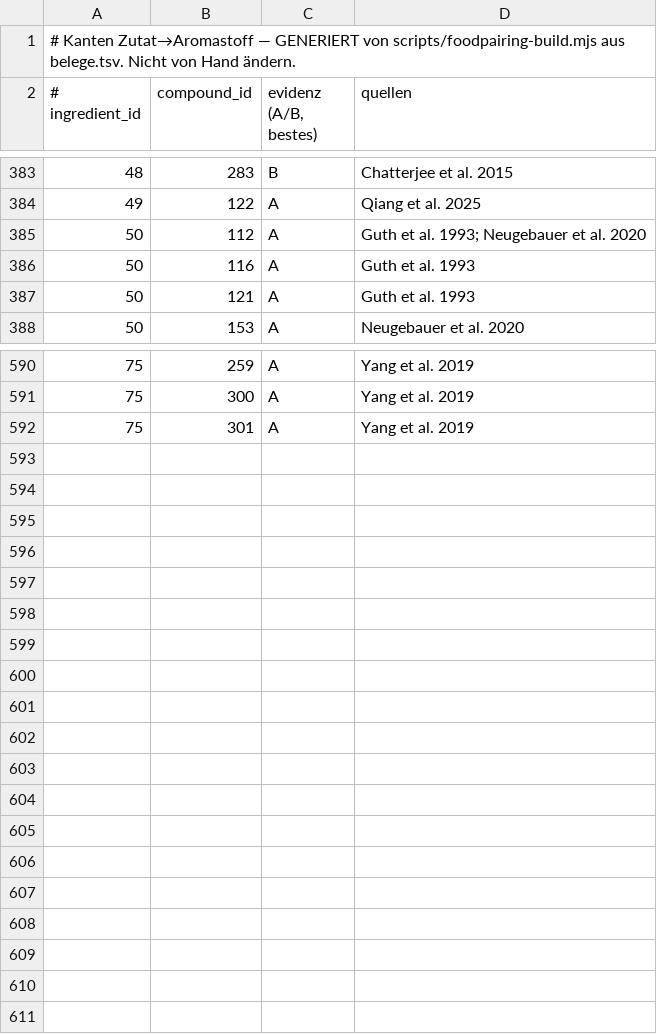
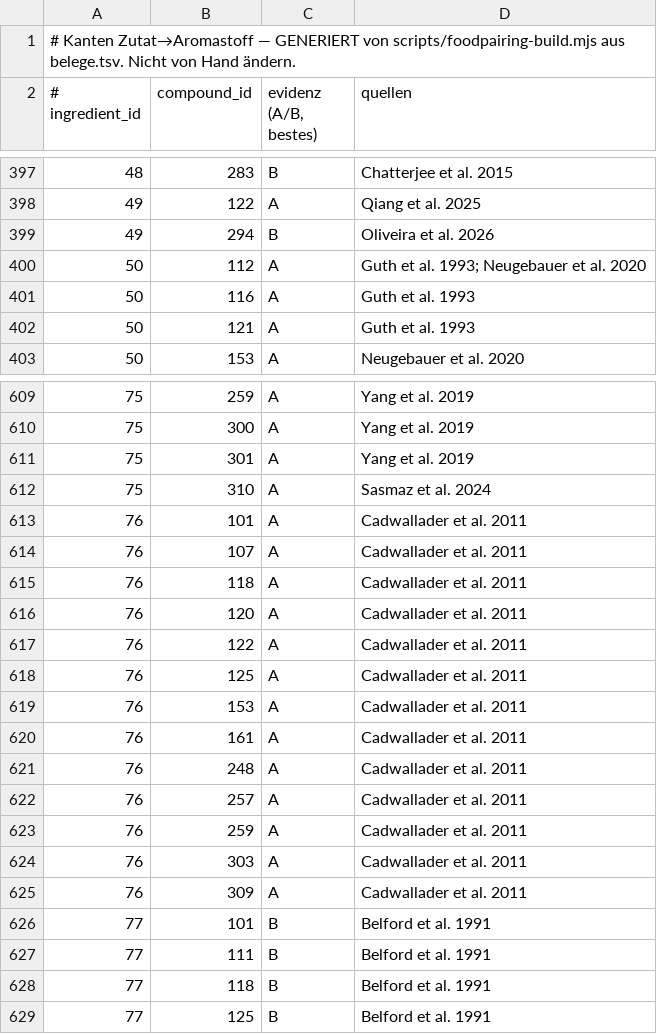
Before and after one commit to Steakakademie/steakakademie-v2, a TSV file: data/foodpairing/ingr_comp.tsv, drawn as a sheet; only a part is shown, gaps mark what is left out; the diff covers the shown part only; the diff names each change by its address in the sheet, - before the commit and + after, or states it on an @@ line.

```diff
--- a/data/foodpairing/ingr_comp.tsv
+++ b/data/foodpairing/ingr_comp.tsv
+row 399: 49 | 294 | B | Oliveira et al. 2026
+row 612: 75 | 310 | A | Sasmaz et al. 2024
+row 613: 76 | 101 | A | Cadwallader et al. 2011
+row 614: 76 | 107 | A | Cadwallader et al. 2011
+row 615: 76 | 118 | A | Cadwallader et al. 2011
+row 616: 76 | 120 | A | Cadwallader et al. 2011
+row 617: 76 | 122 | A | Cadwallader et al. 2011
+row 618: 76 | 125 | A | Cadwallader et al. 2011
+row 619: 76 | 153 | A | Cadwallader et al. 2011
+row 620: 76 | 161 | A | Cadwallader et al. 2011
+row 621: 76 | 248 | A | Cadwallader et al. 2011
+row 622: 76 | 257 | A | Cadwallader et al. 2011
+row 623: 76 | 259 | A | Cadwallader et al. 2011
+row 624: 76 | 303 | A | Cadwallader et al. 2011
+row 625: 76 | 309 | A | Cadwallader et al. 2011
+row 626: 77 | 101 | B | Belford et al. 1991
+row 627: 77 | 111 | B | Belford et al. 1991
+row 628: 77 | 118 | B | Belford et al. 1991
+row 629: 77 | 125 | B | Belford et al. 1991
```
Also changed, not shown: 18 added rows and 10 edited cells elsewhere in this file, data/foodpairing/ausgeschlossen.tsv, data/foodpairing/comp_info.tsv, 10 other files.
